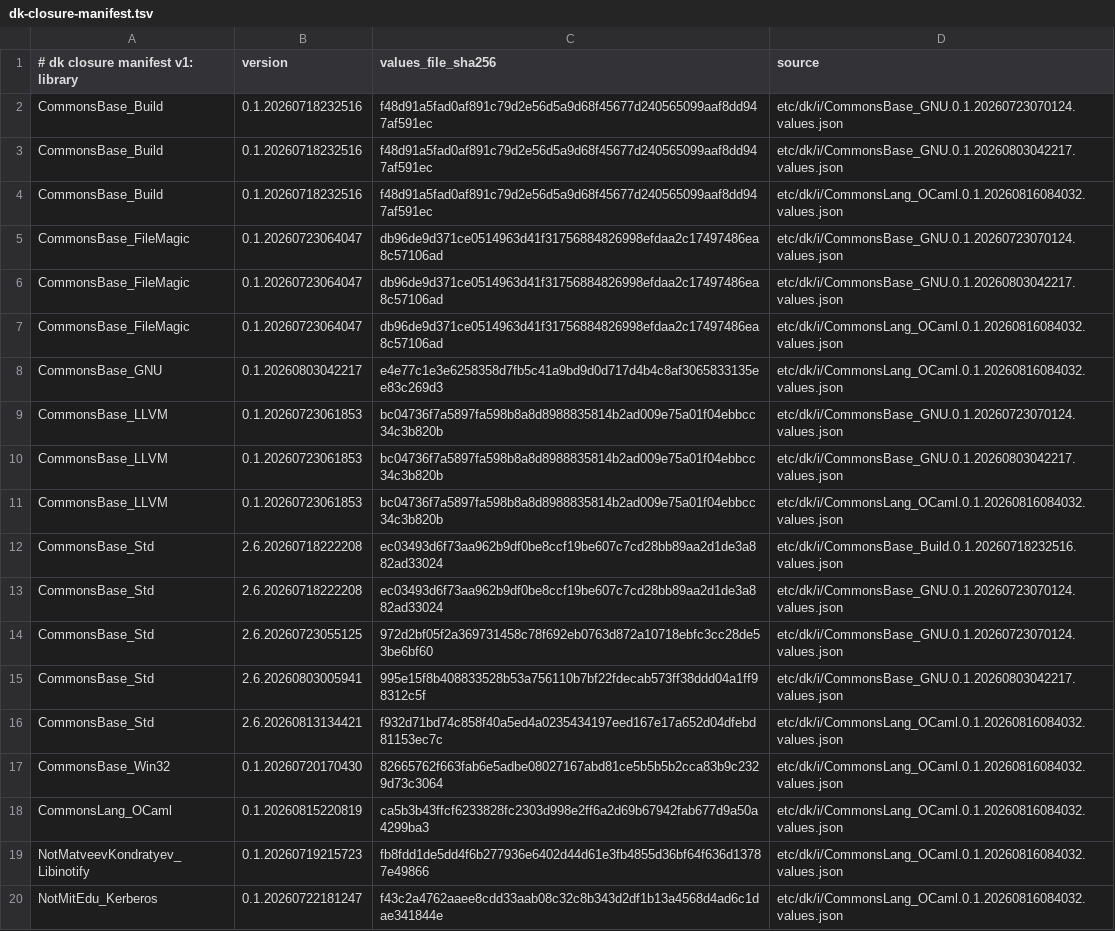
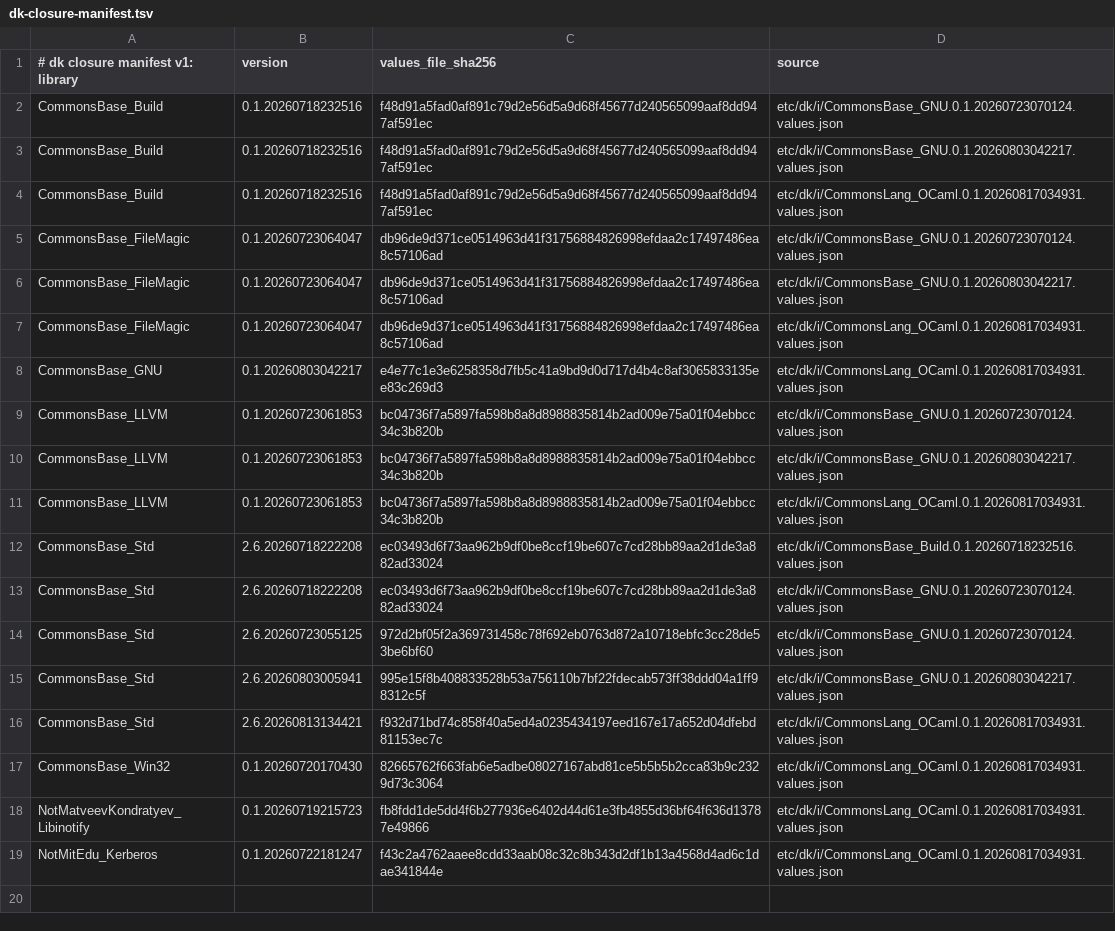
Before and after one commit to dkpkg/CommonsBase_Dk, a TSV file: etc/dk/i/dk-closure-manifest.tsv, drawn as a sheet.

Commit message:
Adopt F_BuildLockedPackage@1.0.18; import CommonsLang_OCaml 0.1.20260817034931
Picks up the OpamBuildWrapper@1.0.12 toolchain-fingerprint gate: every locked
opam package CBD builds (ppxlib, lwt, etc.) now records the sha256 of the DkML
compiler-libs it linked against into ip/lib/<pkg>/.dk-provenance, and the wrapper
fails fast on a staged-dependency compiler-libs skew instead of dying deep inside
the build with the opaque astlib "inconsistent assumptions over implementation
<Module>" link error. This makes the MlFront test-dk0 gate's pin alignment
enforced by content (defense-in-depth) rather than only by pin discipline.

CLO import 0.1.20260816084032 -> 0.1.20260817034931 (checksum recomputed);
F_BuildLockedPackage@1.0.17 -> @1.0.18 across dk.u + Dk0/Dk1.Closure.values.jsonc;
dk0 update regenerated dk-closure-manifest.tsv against the single new import.
Source stays MlFront 2.4.2.324; store: none (unchanged).

```diff
--- a/etc/dk/i/dk-closure-manifest.tsv
+++ b/etc/dk/i/dk-closure-manifest.tsv
@@ -3,10 +3,10 @@ CommonsBase_Build	0.1.20260718232516	f48d91a5fad0af891c79d2e56d5a9d68f45677d2405
 CommonsBase_Build	0.1.20260718232516	f48d91a5fad0af891c79d2e56d5a9d68f45677d240565099aaf8dd947af591ec	etc/dk/i/CommonsBase_GNU.0.1.20260803042217.values.json
-CommonsBase_Build	0.1.20260718232516	f48d91a5fad0af891c79d2e56d5a9d68f45677d240565099aaf8dd947af591ec	etc/dk/i/CommonsLang_OCaml.0.1.20260816084032.values.json
+CommonsBase_Build	0.1.20260718232516	f48d91a5fad0af891c79d2e56d5a9d68f45677d240565099aaf8dd947af591ec	etc/dk/i/CommonsLang_OCaml.0.1.20260817034931.values.json
 CommonsBase_FileMagic	0.1.20260723064047	db96de9d371ce0514963d41f31756884826998efdaa2c17497486ea8c57106ad	etc/dk/i/CommonsBase_GNU.0.1.20260723070124.values.json
 CommonsBase_FileMagic	0.1.20260723064047	db96de9d371ce0514963d41f31756884826998efdaa2c17497486ea8c57106ad	etc/dk/i/CommonsBase_GNU.0.1.20260803042217.values.json
-CommonsBase_FileMagic	0.1.20260723064047	db96de9d371ce0514963d41f31756884826998efdaa2c17497486ea8c57106ad	etc/dk/i/CommonsLang_OCaml.0.1.20260816084032.values.json
-CommonsBase_GNU	0.1.20260803042217	e4e77c1e3e6258358d7fb5c41a9bd9d0d717d4b4c8af3065833135ee83c269d3	etc/dk/i/CommonsLang_OCaml.0.1.20260816084032.values.json
+CommonsBase_FileMagic	0.1.20260723064047	db96de9d371ce0514963d41f31756884826998efdaa2c17497486ea8c57106ad	etc/dk/i/CommonsLang_OCaml.0.1.20260817034931.values.json
+CommonsBase_GNU	0.1.20260803042217	e4e77c1e3e6258358d7fb5c41a9bd9d0d717d4b4c8af3065833135ee83c269d3	etc/dk/i/CommonsLang_OCaml.0.1.20260817034931.values.json
 CommonsBase_LLVM	0.1.20260723061853	bc04736f7a5897fa598b8a8d8988835814b2ad009e75a01f04ebbcc34c3b820b	etc/dk/i/CommonsBase_GNU.0.1.20260723070124.values.json
 CommonsBase_LLVM	0.1.20260723061853	bc04736f7a5897fa598b8a8d8988835814b2ad009e75a01f04ebbcc34c3b820b	etc/dk/i/CommonsBase_GNU.0.1.20260803042217.values.json
-CommonsBase_LLVM	0.1.20260723061853	bc04736f7a5897fa598b8a8d8988835814b2ad009e75a01f04ebbcc34c3b820b	etc/dk/i/CommonsLang_OCaml.0.1.20260816084032.values.json
+CommonsBase_LLVM	0.1.20260723061853	bc04736f7a5897fa598b8a8d8988835814b2ad009e75a01f04ebbcc34c3b820b	etc/dk/i/CommonsLang_OCaml.0.1.20260817034931.values.json
 CommonsBase_Std	2.6.20260718222208	ec03493d6f73aa962b9df0be8ccf19be607c7cd28bb89aa2d1de3a882ad33024	etc/dk/i/CommonsBase_Build.0.1.20260718232516.values.json
@@ -15,6 +15,5 @@ CommonsBase_Std	2.6.20260723055125	972d2bf05f2a369731458c78f692eb0763d872a10718e
 CommonsBase_Std	2.6.20260803005941	995e15f8b408833528b53a756110b7bf22fdecab573ff38ddd04a1ff98312c5f	etc/dk/i/CommonsBase_GNU.0.1.20260803042217.values.json
-CommonsBase_Std	2.6.20260813134421	f932d71bd74c858f40a5ed4a0235434197eed167e17a652d04dfebd81153ec7c	etc/dk/i/CommonsLang_OCaml.0.1.20260816084032.values.json
-CommonsBase_Win32	0.1.20260720170430	82665762f663fab6e5adbe08027167abd81ce5b5b5b2cca83b9c2329d73c3064	etc/dk/i/CommonsLang_OCaml.0.1.20260816084032.values.json
-CommonsLang_OCaml	0.1.20260815220819	ca5b3b43ffcf6233828fc2303d998e2ff6a2d69b67942fab677d9a50a4299ba3	etc/dk/i/CommonsLang_OCaml.0.1.20260816084032.values.json
-NotMatveevKondratyev_Libinotify	0.1.20260719215723	fb8fdd1de5dd4f6b277936e6402d44d61e3fb4855d36bf64f636d13787e49866	etc/dk/i/CommonsLang_OCaml.0.1.20260816084032.values.json
-NotMitEdu_Kerberos	0.1.20260722181247	f43c2a4762aaee8cdd33aab08c32c8b343d2df1b13a4568d4ad6c1dae341844e	etc/dk/i/CommonsLang_OCaml.0.1.20260816084032.values.json
+CommonsBase_Std	2.6.20260813134421	f932d71bd74c858f40a5ed4a0235434197eed167e17a652d04dfebd81153ec7c	etc/dk/i/CommonsLang_OCaml.0.1.20260817034931.values.json
+CommonsBase_Win32	0.1.20260720170430	82665762f663fab6e5adbe08027167abd81ce5b5b5b2cca83b9c2329d73c3064	etc/dk/i/CommonsLang_OCaml.0.1.20260817034931.values.json
+NotMatveevKondratyev_Libinotify	0.1.20260719215723	fb8fdd1de5dd4f6b277936e6402d44d61e3fb4855d36bf64f636d13787e49866	etc/dk/i/CommonsLang_OCaml.0.1.20260817034931.values.json
+NotMitEdu_Kerberos	0.1.20260722181247	f43c2a4762aaee8cdd33aab08c32c8b343d2df1b13a4568d4ad6c1dae341844e	etc/dk/i/CommonsLang_OCaml.0.1.20260817034931.values.json
```
Also changed, not shown: 5 other files.
